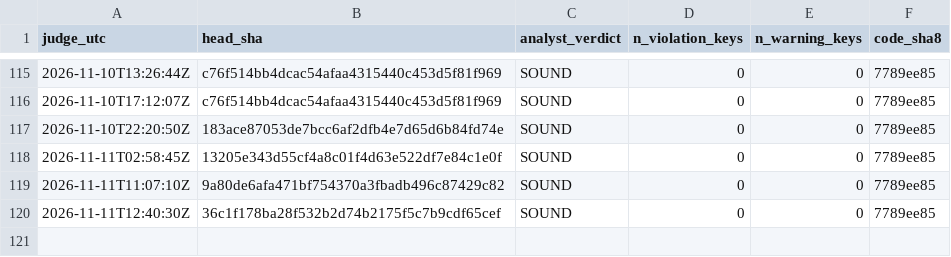
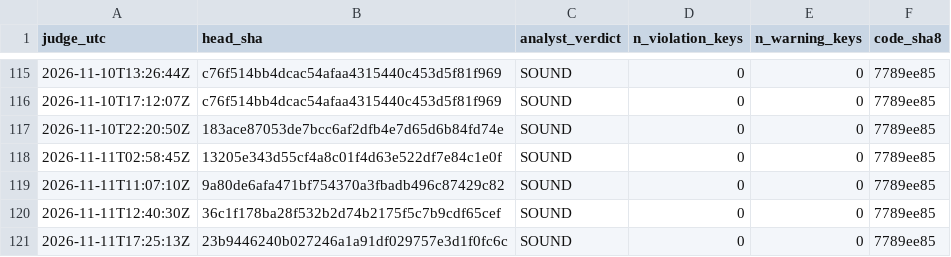
Before and after one commit to Mohamedalhaaj/gold-forward-watch, a CSV file: reports/judge_analyst/VERDICTS.csv, drawn as a sheet; only a part is shown, gaps mark what is left out; the diff names each change by its address in the sheet, - before the commit and + after, or states it on an @@ line.

```diff
--- a/reports/judge_analyst/VERDICTS.csv
+++ b/reports/judge_analyst/VERDICTS.csv
+row 121: 2026-11-11T17:25:13Z | 23b9446240b027246a1a91df029757e3d1f0fc6c | SOUND | 0 | 0 | 7789ee85
```
Also changed, not shown: reports/judge_analyst/halves.csv, reports/judge_analyst/hours.csv, 4 other files.
